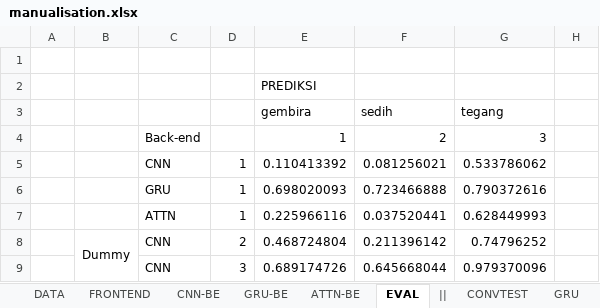
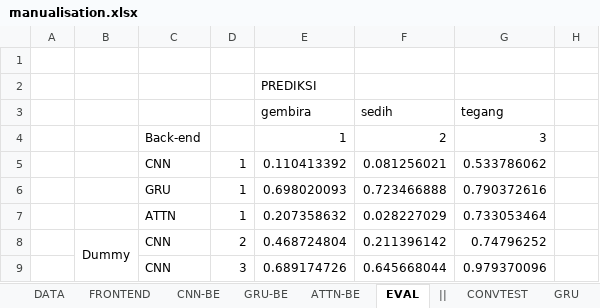
Before and after one commit to hugoalfedoputra/mudelling, an Excel workbook: ai/manualisation.xlsx, sheet EVAL, drawn as a sheet; only a part is shown; values as stored, in another font and other column widths than the file's, no borders; charts and pictures not drawn; the diff names each change by its address in the sheet, - before the commit and + after, or states it on an @@ line.

```diff
--- a/ai/manualisation.xlsx (sheet EVAL)
+++ b/ai/manualisation.xlsx (sheet EVAL)
-E7 (gembira): 0.225966116
+E7 (gembira): 0.207358632
-F7 (sedih): 0.037520441
+F7 (sedih): 0.028227029
-G7 (tegang): 0.628449993
+G7 (tegang): 0.733053464
```
Also changed, not shown: sheet ATTN-BE, sheet GRU-BE, sheet FRONTEND, sheet LMSPEC, formulas that keep their value, charts or pictures.
